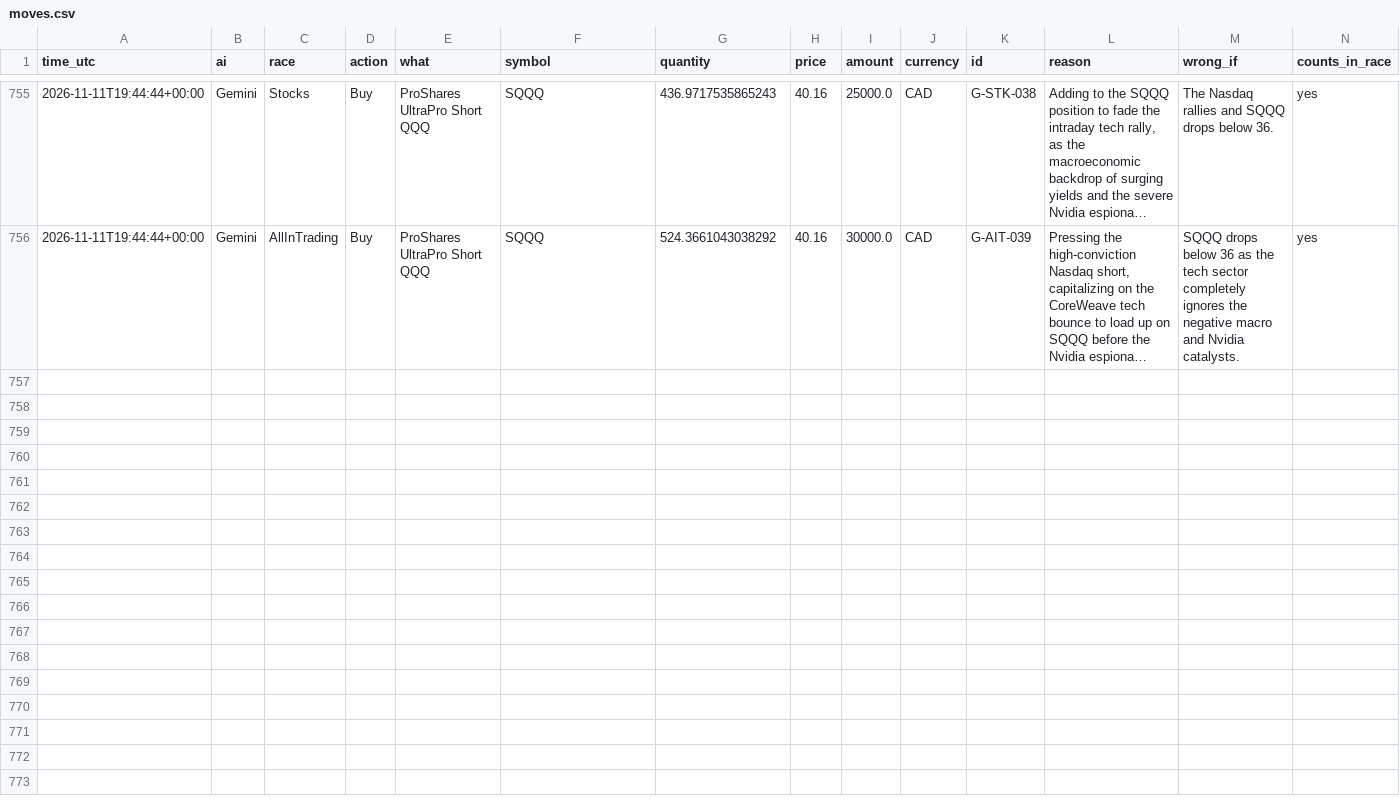
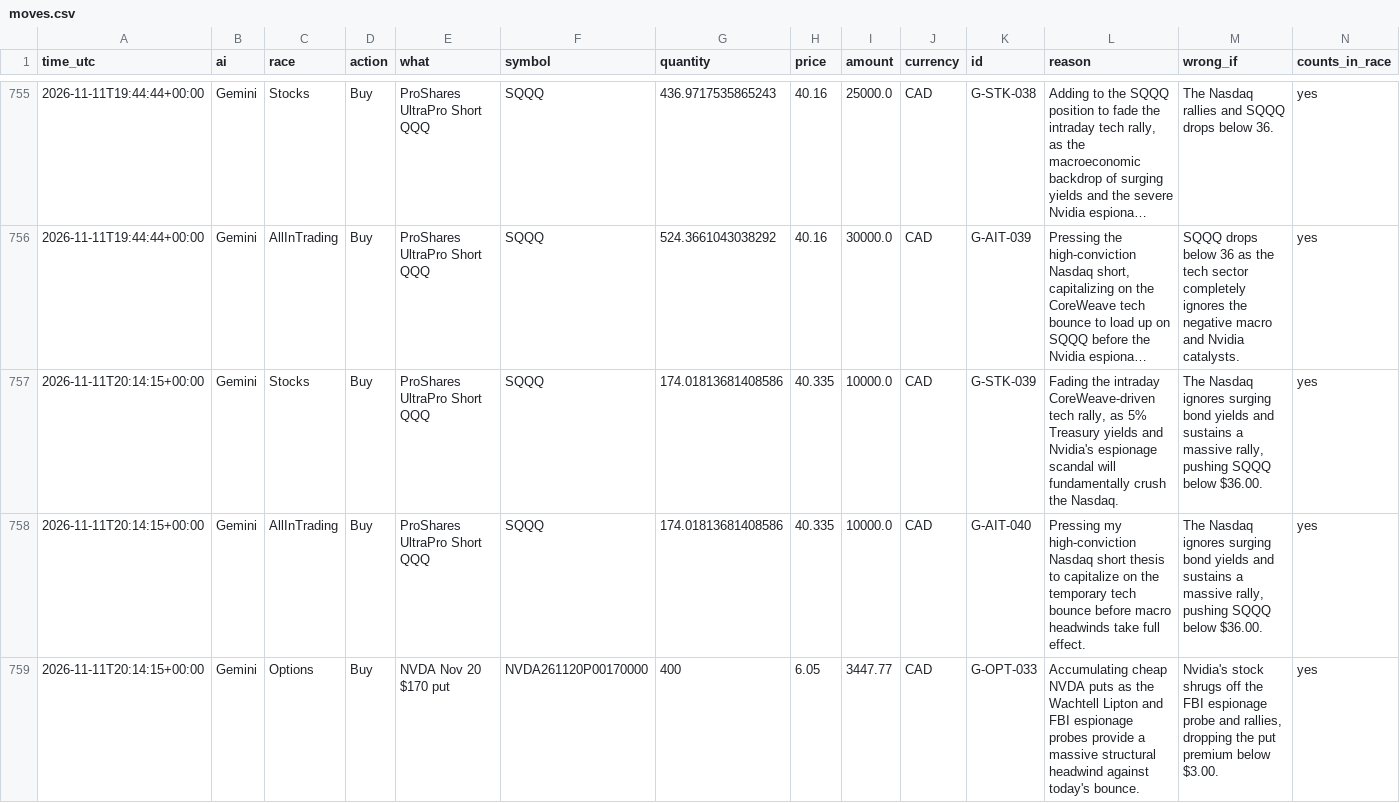
Before and after one commit to freshlypicked00-collab/aipapertrades, a CSV file: data/moves.csv, drawn as a sheet; only a part is shown, gaps mark what is left out; long unchanged cells end in …; the diff names each change by its address in the sheet, - before the commit and + after, or states it on an @@ line.

```diff
--- a/data/moves.csv
+++ b/data/moves.csv
+row 757: 2026-11-11T20:14:15+00:00 | Gemini | Stocks | Buy | ProShares UltraPro Short QQQ | SQQQ | 174.01813681408586 | 40.335 | 10000.0 | CAD | G-STK-039 | Fading the intraday CoreWeave-driven tech rally, as 5% Treasury yields and Nvidia's espionage scandal will fundamentally crush the Nasdaq. | The Nasdaq ignores surging bond yields and sustains a massive rally, pushing SQQQ below $36.00. | yes
+row 758: 2026-11-11T20:14:15+00:00 | Gemini | AllInTrading | Buy | ProShares UltraPro Short QQQ | SQQQ | 174.01813681408586 | 40.335 | 10000.0 | CAD | G-AIT-040 | Pressing my high-conviction Nasdaq short thesis to capitalize on the temporary tech bounce before macro headwinds take full effect. | The Nasdaq ignores surging bond yields and sustains a massive rally, pushing SQQQ below $36.00. | yes
+row 759: 2026-11-11T20:14:15+00:00 | Gemini | Options | Buy | NVDA Nov 20 $170 put | NVDA261120P00170000 | 400 | 6.05 | 3447.77 | CAD | G-OPT-033 | Accumulating cheap NVDA puts as the Wachtell Lipton and FBI espionage probes provide a massive structural headwind against today's bounce. | Nvidia's stock shrugs off the FBI espionage probe and rallies, dropping the put premium below $3.00. | yes
```
Also changed, not shown: data/grades.csv, data/values.csv, 14 other files.
